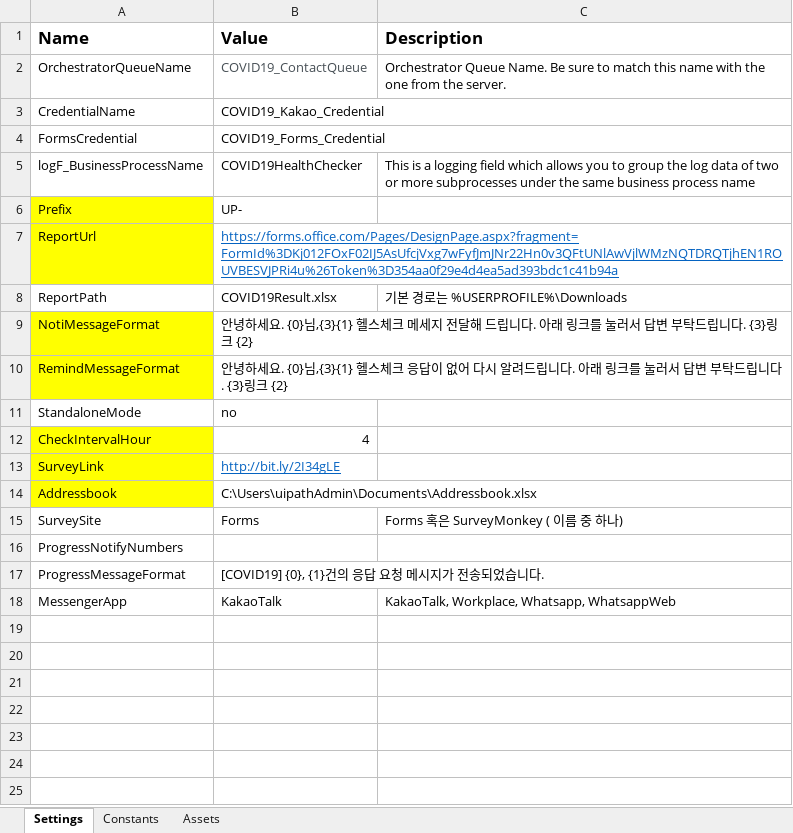
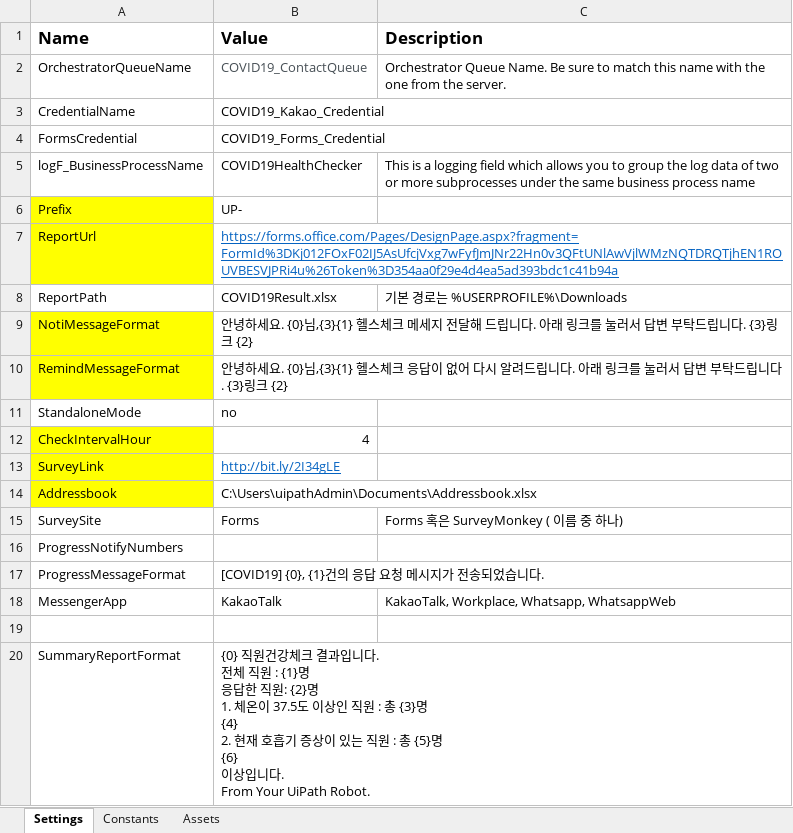
Before and after one commit to javaos74/COVID19KakaoTalk, an Excel workbook: Data/Config.xlsx, sheet Settings, drawn as a sheet; values as stored, in another font and other column widths than the file's, no borders; ↵ is a line break in a cell; the diff names each change by its address in the sheet, - before the commit and + after, or states it on an @@ line.

Commit message:
Working on adding summary report and send email to who is charging this job.

```diff
--- a/Data/Config.xlsx (sheet Settings)
+++ b/Data/Config.xlsx (sheet Settings)
+row 19: (empty)
+row 20: SummaryReportFormat | {0} 직원건강체크 결과입니다. ↵ 전체 직원 : {1}명 ↵ 응답한 직원: {2}명 ↵ 1. 체온이 37.5도 이상인 직원 : 총 {3}명 ↵ {4} ↵ 2. 현재 호흡기 증상이 있는 직원 : 총 {5}명 ↵ {6} ↵ 이상입니다. ↵ From Your UiPath Robot.
```
Also changed, not shown: 12 other files.
